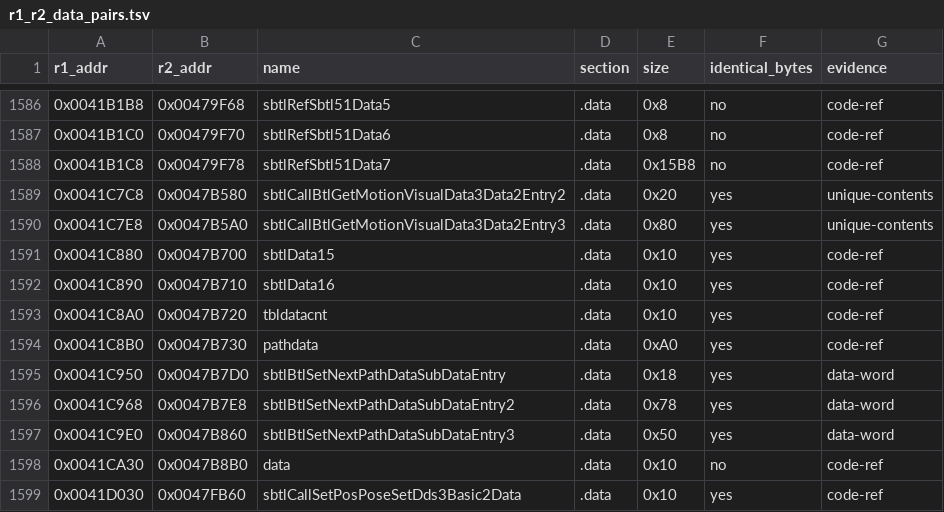
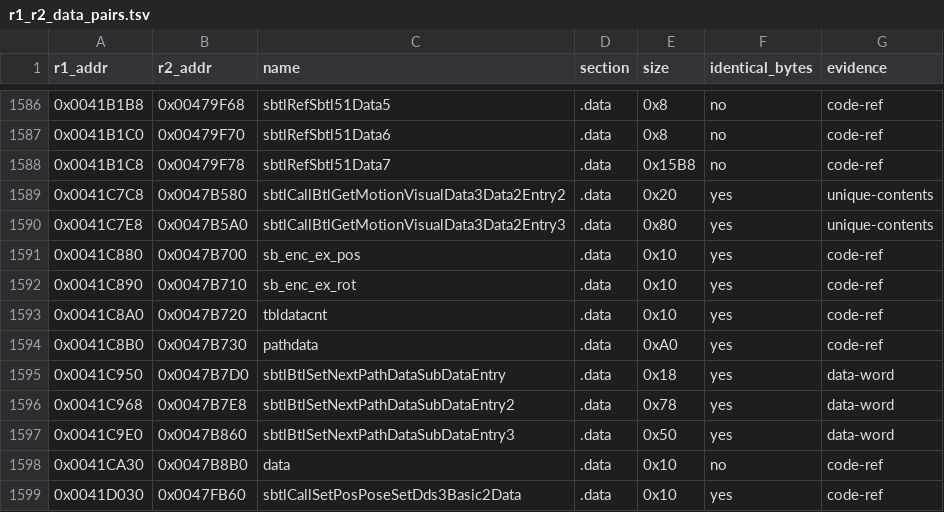
Before and after one commit to Megami-Decomps/raidou-decomp, a TSV file: config/xgame/r1_r2_data_pairs.tsv, drawn as a sheet; only a part is shown, gaps mark what is left out.

```diff
--- a/config/xgame/r1_r2_data_pairs.tsv
+++ b/config/xgame/r1_r2_data_pairs.tsv
@@ -1590,4 +1590,4 @@ r1_addr	r2_addr	name	section	size	identical_bytes	evidence
 0x0041C7E8	0x0047B5A0	sbtlCallBtlGetMotionVisualData3Data2Entry3	.data	0x80	yes	unique-contents
-0x0041C880	0x0047B700	sbtlData15	.data	0x10	yes	code-ref
-0x0041C890	0x0047B710	sbtlData16	.data	0x10	yes	code-ref
+0x0041C880	0x0047B700	sb_enc_ex_pos	.data	0x10	yes	code-ref
+0x0041C890	0x0047B710	sb_enc_ex_rot	.data	0x10	yes	code-ref
 0x0041C8A0	0x0047B720	tbldatacnt	.data	0x10	yes	code-ref
```
Also changed, not shown: docs/matching/INDEX.tsv, 28 other files.
